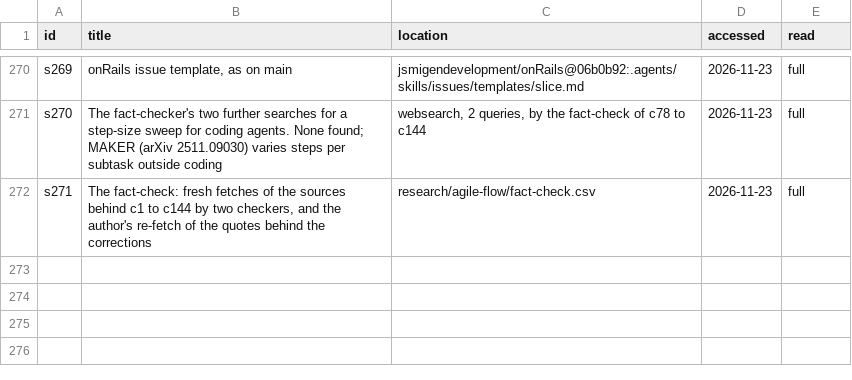
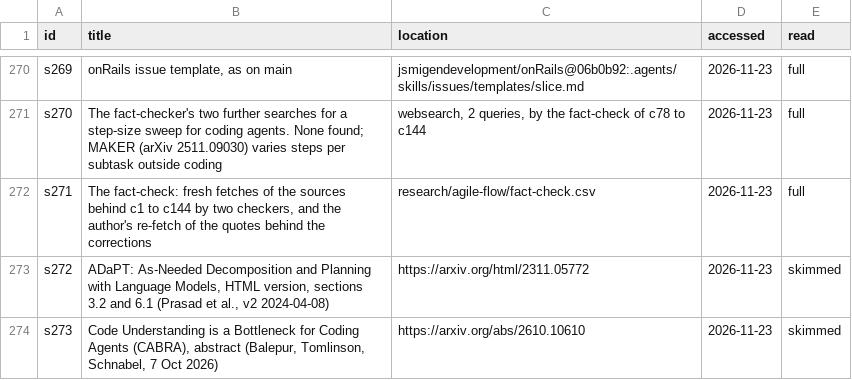
Before and after one commit to jsmigendevelopment/AI-Dev-Workflow, a CSV file: research/agile-flow/sources.csv, drawn as a sheet; only a part is shown, gaps mark what is left out.

```diff
--- a/research/agile-flow/sources.csv
+++ b/research/agile-flow/sources.csv
@@ -272 +272,3 @@ s270,The fact-checker's two further searches for a step-size sweep for coding ag
 s271,"The fact-check: fresh fetches of the sources behind c1 to c144 by two checkers, and the author's re-fetch of the quotes behind the corrections",research/agile-flow/fact-check.csv,2026-11-23,full
+s272,"ADaPT: As-Needed Decomposition and Planning with Language Models, HTML version, sections 3.2 and 6.1 (Prasad et al., v2 2024-04-08)",https://arxiv.org/html/2311.05772,2026-11-23,skimmed
+s273,"Code Understanding is a Bottleneck for Coding Agents (CABRA), abstract (Balepur, Tomlinson, Schnabel, 7 Oct 2026)",https://arxiv.org/abs/2610.10610,2026-11-23,skimmed
```
Also changed, not shown: 7 other files.
